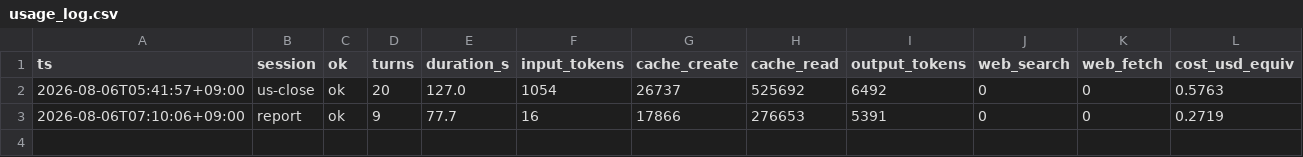
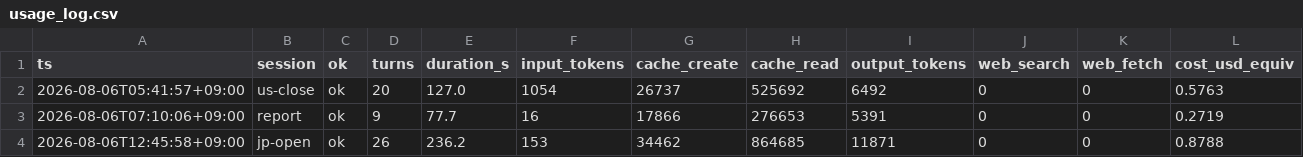
Before and after one commit to katsudon1cho/kabusim, a CSV file: usage_log.csv, drawn as a sheet; only a part is shown; rows hold the shown columns only; the diff names each change by its address in the sheet, - before the commit and + after, or states it on an @@ line.

```diff
--- a/usage_log.csv
+++ b/usage_log.csv
+row 4: 2026-08-06T12:45:58+09:00 | jp-open | ok | 26 | 236.2 | 153 | 34462 | 864685 | 11871 | 0 | 0 | 0.8788
```
